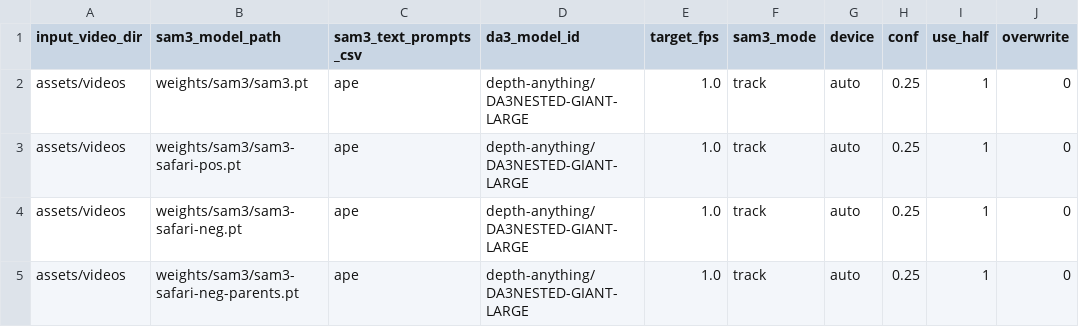
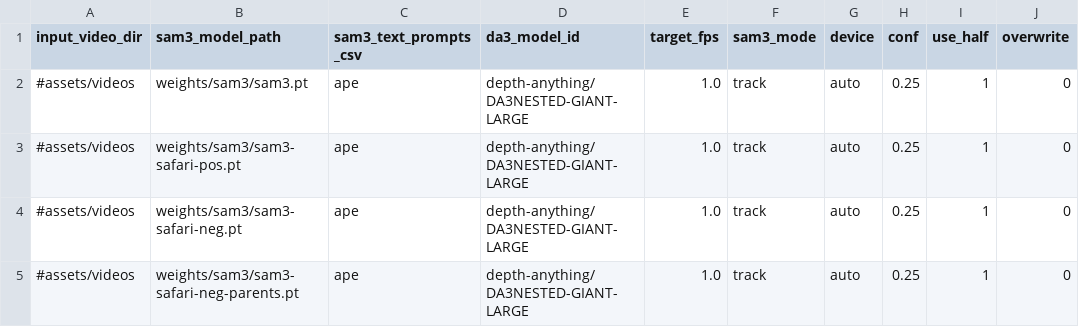
Before and after one commit to obrookes/Unmarked-Anything, a TSV file: hpc/configs/job_manifest.tsv, drawn as a sheet; only a part is shown; the diff names each change by its address in the sheet, - before the commit and + after, or states it on an @@ line.

Commit message:
Test mask-leaking for reset with only one model

```diff
--- a/hpc/configs/job_manifest.tsv
+++ b/hpc/configs/job_manifest.tsv
-A2:A5 (input_video_dir): assets/videos
+A2:A5 (input_video_dir): #assets/videos
```
